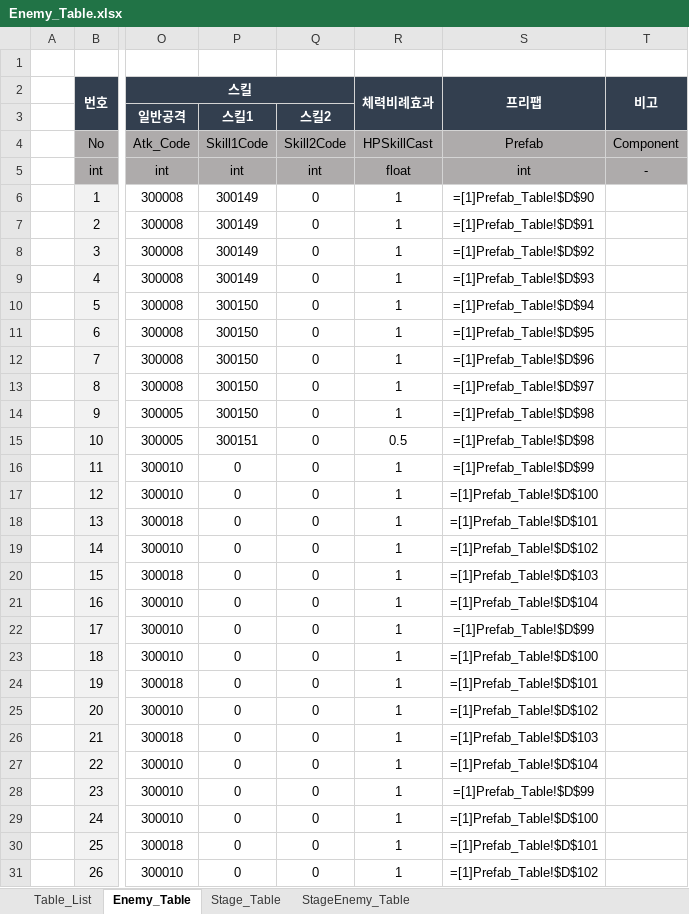
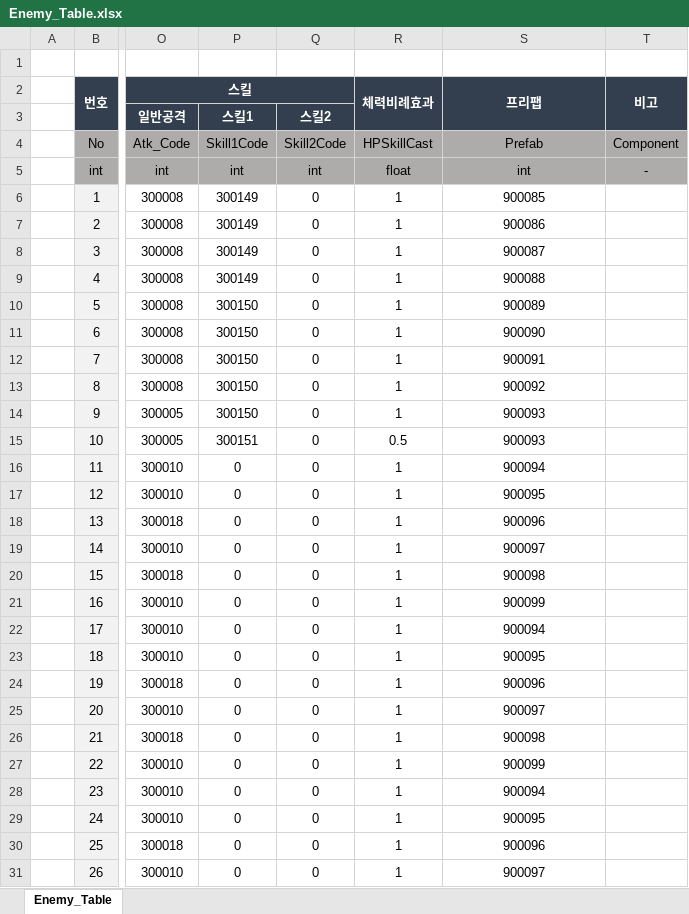
Before and after one commit to kimmk1533/DefensiveDungeon, an Excel workbook: Documents/Table_List/Enemy_Table.xlsx, sheet Enemy_Table, drawn as a sheet; only a part is shown, gaps mark what is left out; values as stored, in another font and other column widths than the file's, no borders; formulas are shown in place of their values; the diff covers the shown part only; the diff names each change by its address in the sheet, - before the commit and + after, or states it on an @@ line.

```diff
--- a/Documents/Table_List/Enemy_Table.xlsx (sheet Enemy_Table)
+++ b/Documents/Table_List/Enemy_Table.xlsx (sheet Enemy_Table)
-sheet tab: Table_List
-sheet tab: Stage_Table
-sheet tab: StageEnemy_Table
-S6 (프리팹): =[1]Prefab_Table!$D$90
+S6 (프리팹): 900085
-S7 (프리팹): =[1]Prefab_Table!$D$91
+S7 (프리팹): 900086
-S8 (프리팹): =[1]Prefab_Table!$D$92
+S8 (프리팹): 900087
-S9 (프리팹): =[1]Prefab_Table!$D$93
+S9 (프리팹): 900088
-S10 (프리팹): =[1]Prefab_Table!$D$94
+S10 (프리팹): 900089
-S11 (프리팹): =[1]Prefab_Table!$D$95
+S11 (프리팹): 900090
-S12 (프리팹): =[1]Prefab_Table!$D$96
+S12 (프리팹): 900091
-S13 (프리팹): =[1]Prefab_Table!$D$97
+S13 (프리팹): 900092
-S14:S15 (프리팹): =[1]Prefab_Table!$D$98
+S14:S15 (프리팹): 900093
-S16 (프리팹): =[1]Prefab_Table!$D$99
+S16 (프리팹): 900094
-S17 (프리팹): =[1]Prefab_Table!$D$100
+S17 (프리팹): 900095
-S18 (프리팹): =[1]Prefab_Table!$D$101
+S18 (프리팹): 900096
-S19 (프리팹): =[1]Prefab_Table!$D$102
+S19 (프리팹): 900097
-S20 (프리팹): =[1]Prefab_Table!$D$103
+S20 (프리팹): 900098
-S21 (프리팹): =[1]Prefab_Table!$D$104
+S21 (프리팹): 900099
-S22 (프리팹): =[1]Prefab_Table!$D$99
+S22 (프리팹): 900094
-S23 (프리팹): =[1]Prefab_Table!$D$100
+S23 (프리팹): 900095
-S24 (프리팹): =[1]Prefab_Table!$D$101
+S24 (프리팹): 900096
-S25 (프리팹): =[1]Prefab_Table!$D$102
+S25 (프리팹): 900097
-S26 (프리팹): =[1]Prefab_Table!$D$103
+S26 (프리팹): 900098
-S27 (프리팹): =[1]Prefab_Table!$D$104
+S27 (프리팹): 900099
-S28 (프리팹): =[1]Prefab_Table!$D$99
+S28 (프리팹): 900094
-S29 (프리팹): =[1]Prefab_Table!$D$100
+S29 (프리팹): 900095
-S30 (프리팹): =[1]Prefab_Table!$D$101
+S30 (프리팹): 900096
-S31 (프리팹): =[1]Prefab_Table!$D$102
+S31 (프리팹): 900097
```
Also changed, not shown: 2 edited cells elsewhere in this sheet, Documents/Table_List/Devil_Table.xlsx, Documents/Table_List/Level_Table.xlsx, 9 other files.
